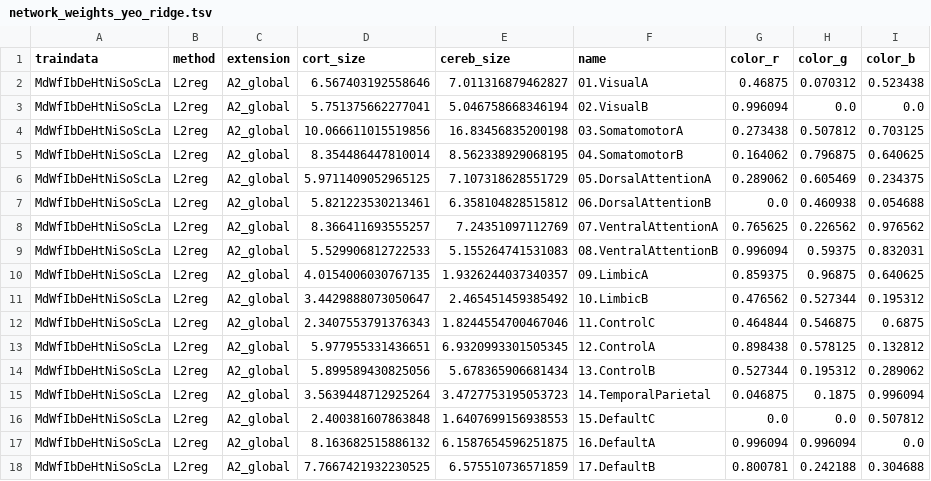
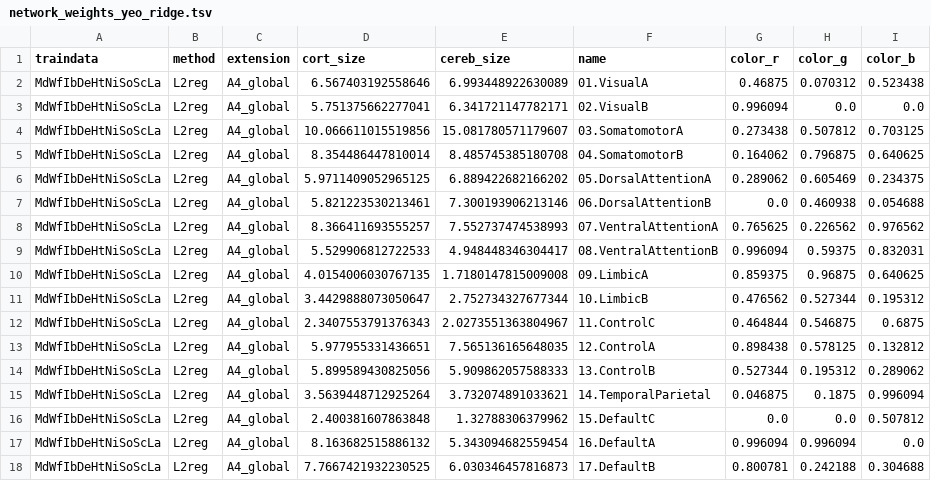
Before and after one commit to DiedrichsenLab/cortico_cereb_connectivity, a TSV file: tsv/network_weights_yeo_ridge.tsv, drawn as a sheet.

```diff
--- a/tsv/network_weights_yeo_ridge.tsv
+++ b/tsv/network_weights_yeo_ridge.tsv
@@ -1,18 +1,18 @@
 traindata	method	extension	cort_size	cereb_size	name	color_r	color_g	color_b
-MdWfIbDeHtNiSoScLa	L2reg	A2_global	6.567403192558646	7.011316879462827	01.VisualA	0.46875	0.070312	0.523438
-MdWfIbDeHtNiSoScLa	L2reg	A2_global	5.751375662277041	5.046758668346194	02.VisualB	0.996094	0.0	0.0
-MdWfIbDeHtNiSoScLa	L2reg	A2_global	10.066611015519856	16.83456835200198	03.SomatomotorA	0.273438	0.507812	0.703125
-MdWfIbDeHtNiSoScLa	L2reg	A2_global	8.354486447810014	8.562338929068195	04.SomatomotorB	0.164062	0.796875	0.640625
-MdWfIbDeHtNiSoScLa	L2reg	A2_global	5.9711409052965125	7.107318628551729	05.DorsalAttentionA	0.289062	0.605469	0.234375
-MdWfIbDeHtNiSoScLa	L2reg	A2_global	5.821223530213461	6.358104828515812	06.DorsalAttentionB	0.0	0.460938	0.054688
-MdWfIbDeHtNiSoScLa	L2reg	A2_global	8.366411693555257	7.24351097112769	07.VentralAttentionA	0.765625	0.226562	0.976562
-MdWfIbDeHtNiSoScLa	L2reg	A2_global	5.529906812722533	5.155264741531083	08.VentralAttentionB	0.996094	0.59375	0.832031
-MdWfIbDeHtNiSoScLa	L2reg	A2_global	4.0154006030767135	1.9326244037340357	09.LimbicA	0.859375	0.96875	0.640625
-MdWfIbDeHtNiSoScLa	L2reg	A2_global	3.4429888073050647	2.465451459385492	10.LimbicB	0.476562	0.527344	0.195312
-MdWfIbDeHtNiSoScLa	L2reg	A2_global	2.3407553791376343	1.8244554700467046	11.ControlC	0.464844	0.546875	0.6875
-MdWfIbDeHtNiSoScLa	L2reg	A2_global	5.977955331436651	6.9320993301505345	12.ControlA	0.898438	0.578125	0.132812
-MdWfIbDeHtNiSoScLa	L2reg	A2_global	5.899589430825056	5.678365906681434	13.ControlB	0.527344	0.195312	0.289062
-MdWfIbDeHtNiSoScLa	L2reg	A2_global	3.5639448712925264	3.4727753195053723	14.TemporalParietal	0.046875	0.1875	0.996094
-MdWfIbDeHtNiSoScLa	L2reg	A2_global	2.400381607863848	1.6407699156938553	15.DefaultC	0.0	0.0	0.507812
-MdWfIbDeHtNiSoScLa	L2reg	A2_global	8.163682515886132	6.1587654596251875	16.DefaultA	0.996094	0.996094	0.0
-MdWfIbDeHtNiSoScLa	L2reg	A2_global	7.7667421932230525	6.575510736571859	17.DefaultB	0.800781	0.242188	0.304688
+MdWfIbDeHtNiSoScLa	L2reg	A4_global	6.567403192558646	6.993448922630089	01.VisualA	0.46875	0.070312	0.523438
+MdWfIbDeHtNiSoScLa	L2reg	A4_global	5.751375662277041	6.341721147782171	02.VisualB	0.996094	0.0	0.0
+MdWfIbDeHtNiSoScLa	L2reg	A4_global	10.066611015519856	15.081780571179607	03.SomatomotorA	0.273438	0.507812	0.703125
+MdWfIbDeHtNiSoScLa	L2reg	A4_global	8.354486447810014	8.485745385180708	04.SomatomotorB	0.164062	0.796875	0.640625
+MdWfIbDeHtNiSoScLa	L2reg	A4_global	5.9711409052965125	6.889422682166202	05.DorsalAttentionA	0.289062	0.605469	0.234375
+MdWfIbDeHtNiSoScLa	L2reg	A4_global	5.821223530213461	7.300193906213146	06.DorsalAttentionB	0.0	0.460938	0.054688
+MdWfIbDeHtNiSoScLa	L2reg	A4_global	8.366411693555257	7.552737474538993	07.VentralAttentionA	0.765625	0.226562	0.976562
+MdWfIbDeHtNiSoScLa	L2reg	A4_global	5.529906812722533	4.948448346304417	08.VentralAttentionB	0.996094	0.59375	0.832031
+MdWfIbDeHtNiSoScLa	L2reg	A4_global	4.0154006030767135	1.7180147815009008	09.LimbicA	0.859375	0.96875	0.640625
+MdWfIbDeHtNiSoScLa	L2reg	A4_global	3.4429888073050647	2.752734327677344	10.LimbicB	0.476562	0.527344	0.195312
+MdWfIbDeHtNiSoScLa	L2reg	A4_global	2.3407553791376343	2.0273551363804967	11.ControlC	0.464844	0.546875	0.6875
+MdWfIbDeHtNiSoScLa	L2reg	A4_global	5.977955331436651	7.565136165648035	12.ControlA	0.898438	0.578125	0.132812
+MdWfIbDeHtNiSoScLa	L2reg	A4_global	5.899589430825056	5.909862057588333	13.ControlB	0.527344	0.195312	0.289062
+MdWfIbDeHtNiSoScLa	L2reg	A4_global	3.5639448712925264	3.732074891033621	14.TemporalParietal	0.046875	0.1875	0.996094
+MdWfIbDeHtNiSoScLa	L2reg	A4_global	2.400381607863848	1.32788306379962	15.DefaultC	0.0	0.0	0.507812
+MdWfIbDeHtNiSoScLa	L2reg	A4_global	8.163682515886132	5.343094682559454	16.DefaultA	0.996094	0.996094	0.0
+MdWfIbDeHtNiSoScLa	L2reg	A4_global	7.7667421932230525	6.030346457816873	17.DefaultB	0.800781	0.242188	0.304688
```
Also changed, not shown: tsv/network_weights_yeo_nnls.tsv, 1 other file.
